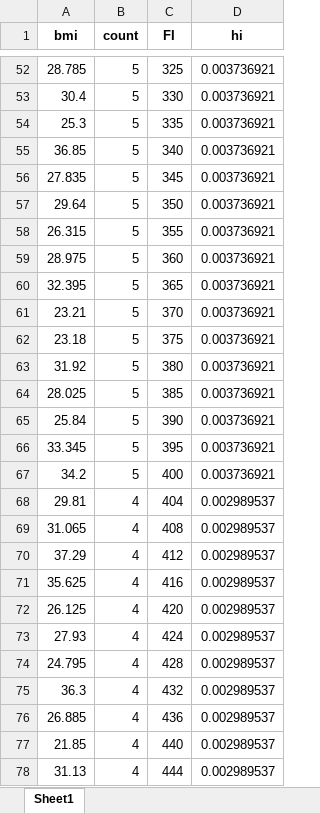
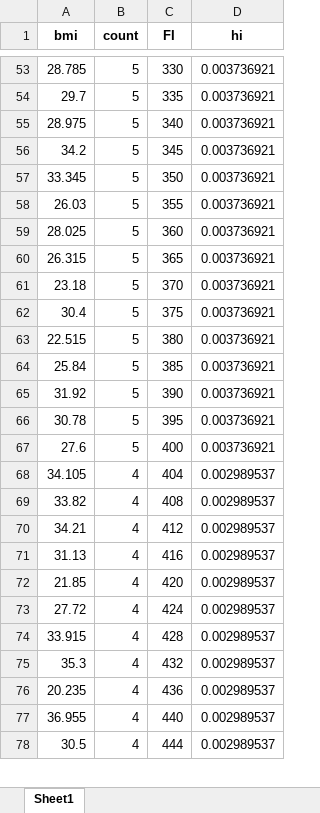
Before and after one commit to ReySlash/Portfolio, an Excel workbook: Medical Insurance Project/notebooks/bmi frecuency table.xlsx, sheet Sheet1, drawn as a sheet; only a part is shown, gaps mark what is left out; values as stored, in another font and other column widths than the file's, no borders; removed rows and columns are numbered as before the commit, all else as after; the diff covers the shown part only; the diff names each change by its address in the sheet, - before the commit and + after, or states it on an @@ line.

```diff
--- a/Medical Insurance Project/notebooks/bmi frecuency table.xlsx (sheet Sheet1)
+++ b/Medical Insurance Project/notebooks/bmi frecuency table.xlsx (sheet Sheet1)
-C53 (FI): 325
+C53 (FI): 330
-row 53: 30.4 | 5 | 330 | 0.003736921
-A54 (bmi): 25.3
+A54 (bmi): 29.7
-A55 (bmi): 36.85
+A55 (bmi): 28.975
-A56 (bmi): 27.835
+A56 (bmi): 34.2
-A57 (bmi): 29.64
+A57 (bmi): 33.345
-A58 (bmi): 26.315
+A58 (bmi): 26.03
-A59 (bmi): 28.975
+A59 (bmi): 28.025
-A60 (bmi): 32.395
+A60 (bmi): 26.315
-row 61: 23.21 | 5 | 370 | 0.003736921
-C61 (FI): 375
+C61 (FI): 370
+row 62: 30.4 | 5 | 375 | 0.003736921
-A63 (bmi): 31.92
+A63 (bmi): 22.515
-row 64: 28.025 | 5 | 385 | 0.003736921
-C64 (FI): 390
+C64 (FI): 385
+row 65: 31.92 | 5 | 390 | 0.003736921
-A66 (bmi): 33.345
+A66 (bmi): 30.78
-A67 (bmi): 34.2
+A67 (bmi): 27.6
-A68 (bmi): 29.81
+A68 (bmi): 34.105
-A69 (bmi): 31.065
+A69 (bmi): 33.82
-A70 (bmi): 37.29
+A70 (bmi): 34.21
-A71 (bmi): 35.625
+A71 (bmi): 31.13
-A72 (bmi): 26.125
+A72 (bmi): 21.85
-A73 (bmi): 27.93
+A73 (bmi): 27.72
-A74 (bmi): 24.795
+A74 (bmi): 33.915
-A75 (bmi): 36.3
+A75 (bmi): 35.3
-A76 (bmi): 26.885
+A76 (bmi): 20.235
-A77 (bmi): 21.85
+A77 (bmi): 36.955
-A78 (bmi): 31.13
+A78 (bmi): 30.5
```
Also changed, not shown: 23 added rows, 22 removed rows and 490 edited cells elsewhere in this sheet, 25 other files.
